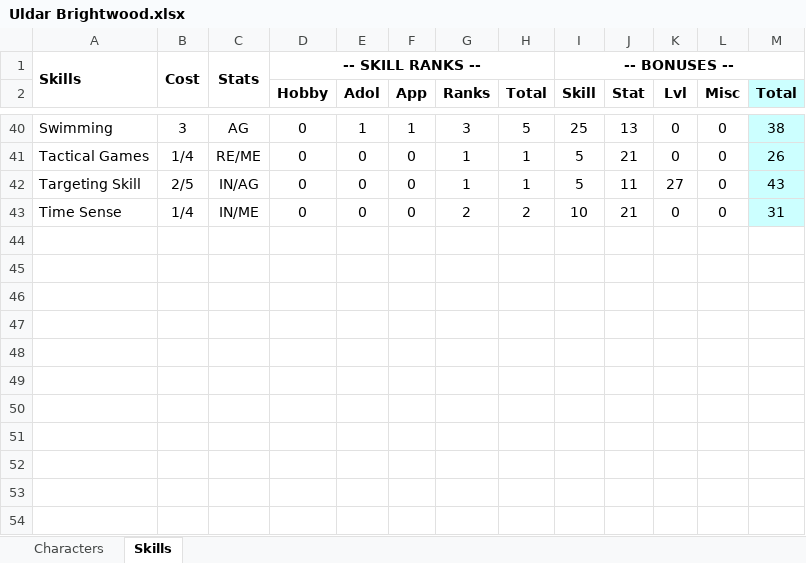
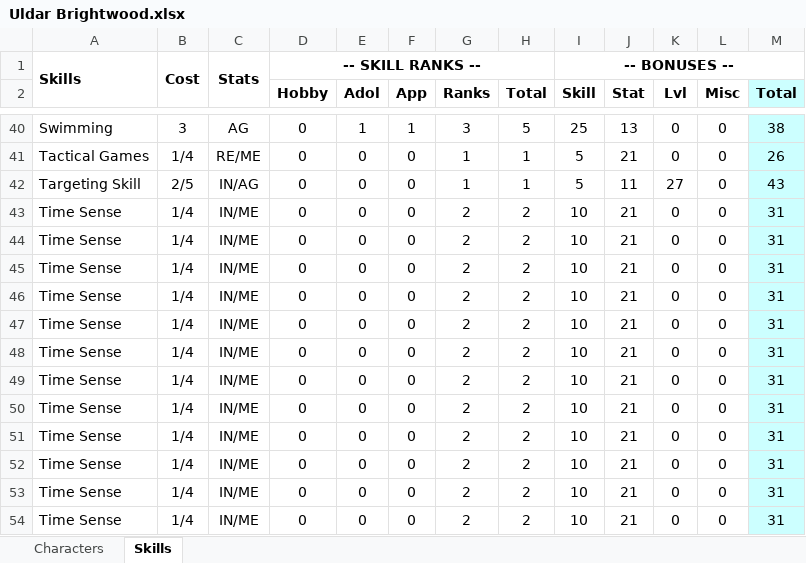
Before and after one commit to telathos/pyRoleManager, an Excel workbook: char/Uldar/Uldar Brightwood.xlsx, sheet Skills, drawn as a sheet; only a part is shown, gaps mark what is left out; values as stored, in another font and other column widths than the file's, no borders; the diff names each change by its address in the sheet, - before the commit and + after, or states it on an @@ line.

```diff
--- a/char/Uldar/Uldar Brightwood.xlsx (sheet Skills)
+++ b/char/Uldar/Uldar Brightwood.xlsx (sheet Skills)
+row 44: Time Sense | 1/4 | IN/ME | 0 | 0 | 0 | 2 | 2 | 10 | 21 | 0 | 0 | 31
+row 45: Time Sense | 1/4 | IN/ME | 0 | 0 | 0 | 2 | 2 | 10 | 21 | 0 | 0 | 31
+row 46: Time Sense | 1/4 | IN/ME | 0 | 0 | 0 | 2 | 2 | 10 | 21 | 0 | 0 | 31
+row 47: Time Sense | 1/4 | IN/ME | 0 | 0 | 0 | 2 | 2 | 10 | 21 | 0 | 0 | 31
+row 48: Time Sense | 1/4 | IN/ME | 0 | 0 | 0 | 2 | 2 | 10 | 21 | 0 | 0 | 31
+row 49: Time Sense | 1/4 | IN/ME | 0 | 0 | 0 | 2 | 2 | 10 | 21 | 0 | 0 | 31
+row 50: Time Sense | 1/4 | IN/ME | 0 | 0 | 0 | 2 | 2 | 10 | 21 | 0 | 0 | 31
+row 51: Time Sense | 1/4 | IN/ME | 0 | 0 | 0 | 2 | 2 | 10 | 21 | 0 | 0 | 31
+row 52: Time Sense | 1/4 | IN/ME | 0 | 0 | 0 | 2 | 2 | 10 | 21 | 0 | 0 | 31
+row 53: Time Sense | 1/4 | IN/ME | 0 | 0 | 0 | 2 | 2 | 10 | 21 | 0 | 0 | 31
+row 54: Time Sense | 1/4 | IN/ME | 0 | 0 | 0 | 2 | 2 | 10 | 21 | 0 | 0 | 31
```
Also changed, not shown: sheet Characters, 5 other files.
